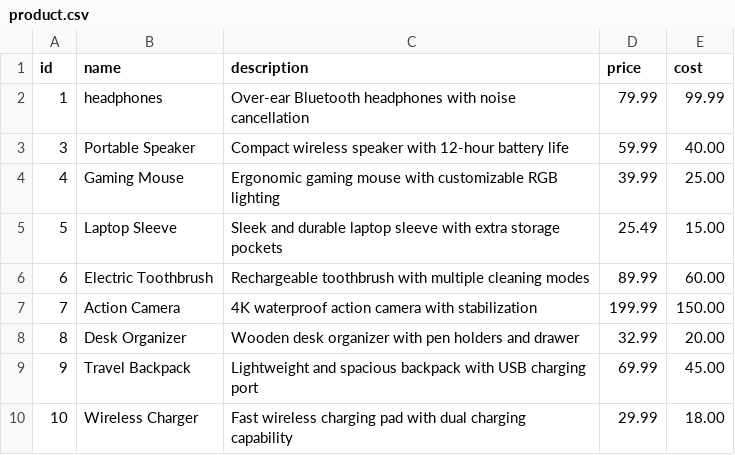
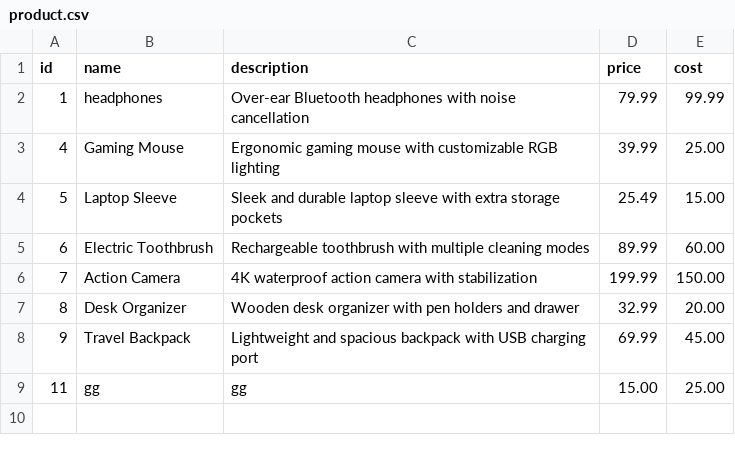
Before and after one commit to GGital/CPE100-Inventory, a CSV file: csv/product.csv, drawn as a sheet.

```diff
--- a/csv/product.csv
+++ b/csv/product.csv
@@ -2,3 +2,2 @@ id,name,description,price,cost
 1,headphones,Over-ear Bluetooth headphones with noise cancellation,79.99,99.99
-3,Portable Speaker,Compact wireless speaker with 12-hour battery life,59.99,40.00
 4,Gaming Mouse,Ergonomic gaming mouse with customizable RGB lighting,39.99,25.00
@@ -9,2 +8,2 @@ id,name,description,price,cost
 9,Travel Backpack,Lightweight and spacious backpack with USB charging port,69.99,45.00
-10,Wireless Charger,Fast wireless charging pad with dual charging capability,29.99,18.00
+11,gg,gg,15.00,25.00
```
Also changed, not shown: csv/inventory.csv, 17 other files.
